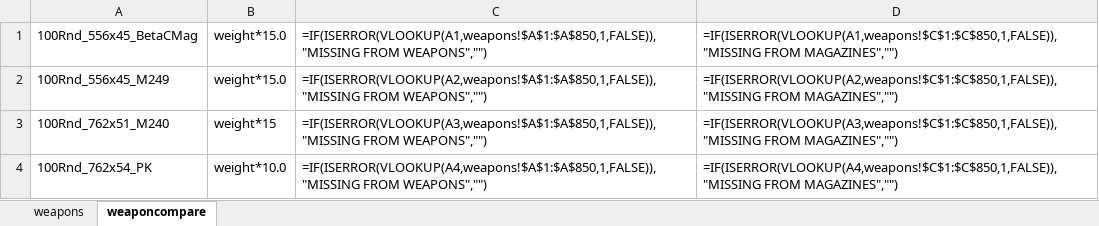
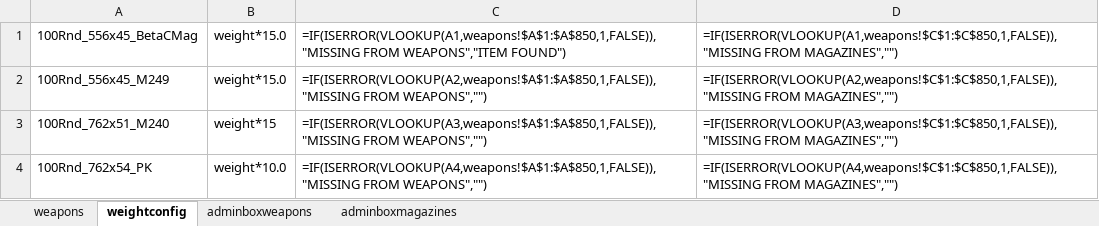
Before and after one commit to thevisad/DayZUnleashed, an Excel workbook: Source/weapons-magazines.xlsx, sheet weightconfig, drawn as a sheet; only a part is shown; values as stored, in another font and other column widths than the file's, no borders; formulas are shown in place of their values; the diff names each change by its address in the sheet, - before the commit and + after, or states it on an @@ line.

Commit message:
Push updated excel sheet for magazines/weapons

```diff
--- a/Source/weapons-magazines.xlsx (sheet weightconfig)
+++ b/Source/weapons-magazines.xlsx (sheet weightconfig)
-sheet tab: weaponcompare
+sheet tab: weightconfig
+sheet tab: adminboxweapons
+sheet tab: adminboxmagazines
-C1: =IF(ISERROR(VLOOKUP(A1,weapons!$A$1:$A$850,1,FALSE)),"MISSING FROM WEAPONS","")
+C1: =IF(ISERROR(VLOOKUP(A1,weapons!$A$1:$A$850,1,FALSE)),"MISSING FROM WEAPONS","ITEM FOUND")
```
Also changed, not shown: sheet weapons.
